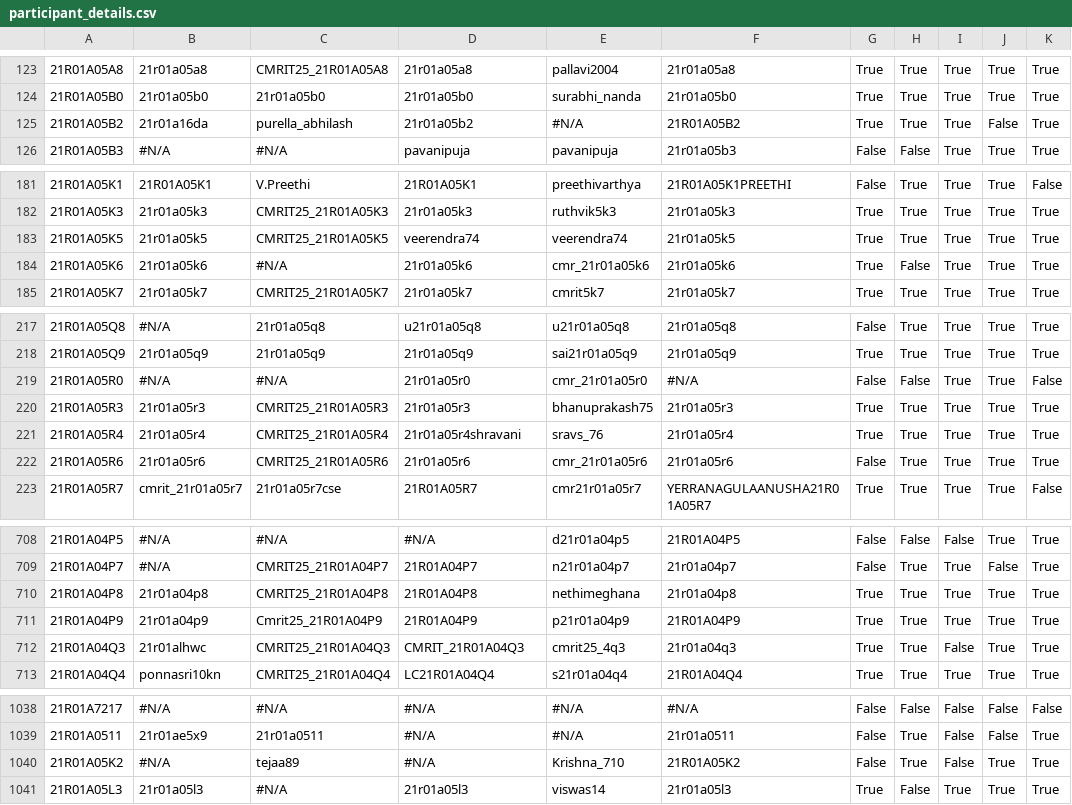
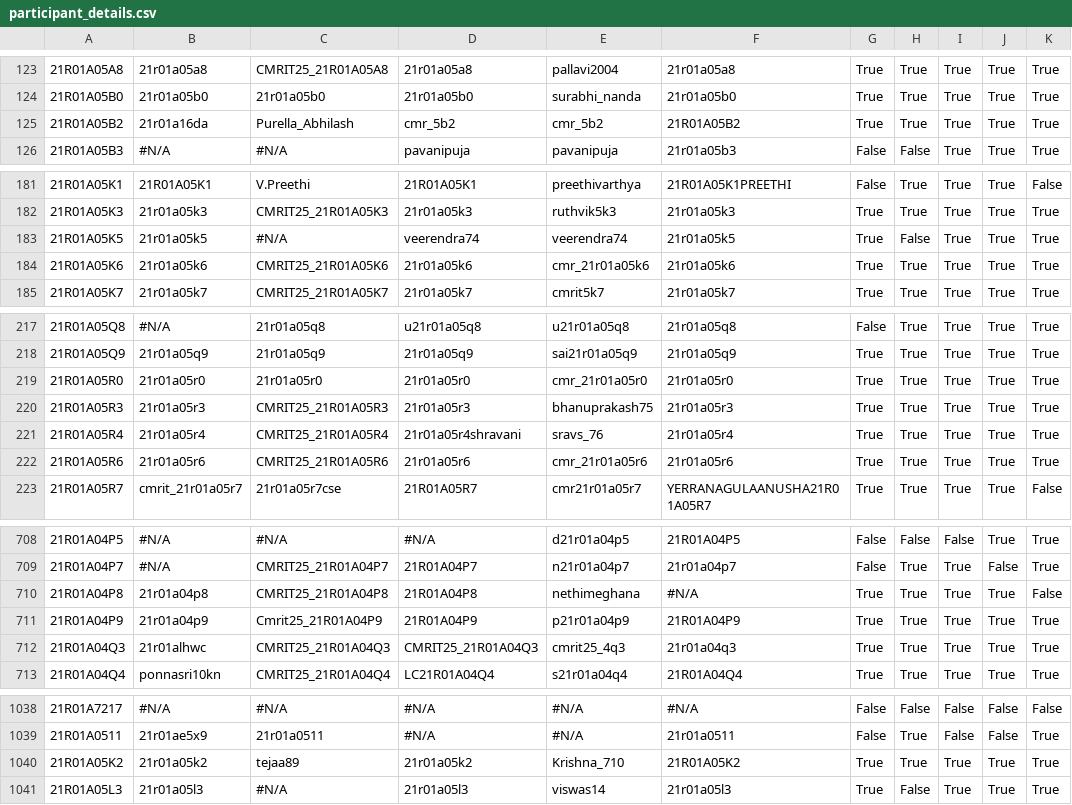
Before and after one commit to gabyah92/CMRIT2025Leaderboard, a CSV file: src/main/resources/participant_details.csv, drawn as a sheet; only a part is shown, gaps mark what is left out; the diff covers the shown part only; the diff names each change by its address in the sheet, - before the commit and + after, or states it on an @@ line.

```diff
--- a/src/main/resources/participant_details.csv
+++ b/src/main/resources/participant_details.csv
-C125: purella_abhilash
+C125: Purella_Abhilash
-D125: 21r01a05b2
+D125: cmr_5b2
-E125: #N/A
+E125: cmr_5b2
-J125: False
+J125: True
-C183: CMRIT25_21R01A05K5
+C183: #N/A
-H183: True
+H183: False
-C184: #N/A
+C184: CMRIT25_21R01A05K6
-H184: False
+H184: True
-B219: #N/A
+B219: 21r01a05r0
-C219: #N/A
+C219: 21r01a05r0
-F219: #N/A
+F219: 21r01a05r0
-G219: False
+G219: True
-H219: False
+H219: True
-K219: False
+K219: True
-G222: False
+G222: True
-F710: 21r01a04p8
+F710: #N/A
-K710: True
+K710: False
-D712: CMRIT_21R01A04Q3
+D712: CMRIT25_21R01A04Q3
-I712: False
+I712: True
-B1040: #N/A
+B1040: 21r01a05k2
-D1040: #N/A
+D1040: 21r01a05k2
-G1040: False
+G1040: True
-I1040: False
+I1040: True
```
Also changed, not shown: 51 edited cells elsewhere in this file.
